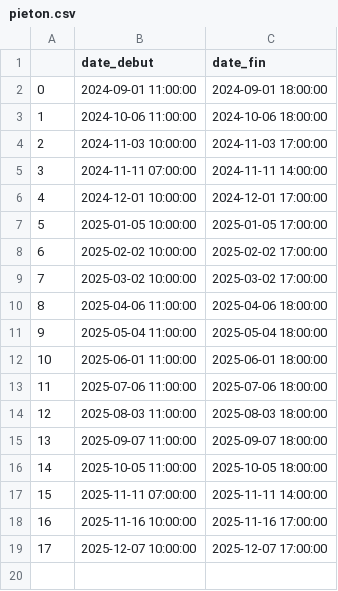
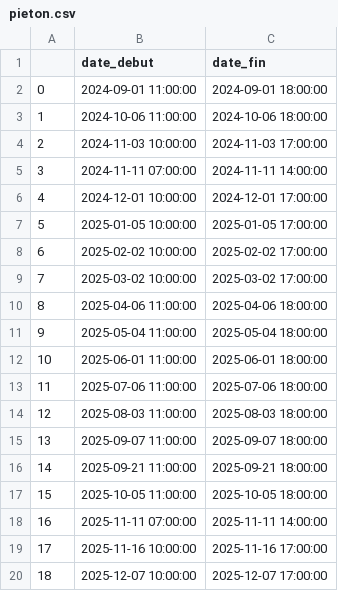
Before and after one commit to fracoo/trafic_prediction, a CSV file: version_propre/datasets_externes_clean/pieton.csv, drawn as a sheet; addresses are those after the commit; the diff names each change by its address in the sheet, - before the commit and + after, or states it on an @@ line.

```diff
--- a/version_propre/datasets_externes_clean/pieton.csv
+++ b/version_propre/datasets_externes_clean/pieton.csv
+row 16: 14 | 2025-09-21 11:00:00 | 2025-09-21 18:00:00
@@ column A renumbered from row 17 down @@
```
Also changed, not shown: 9 other files.
